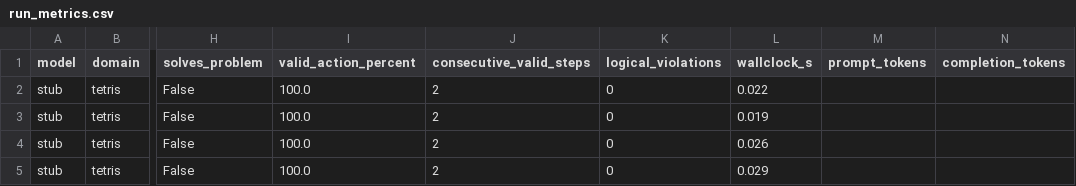
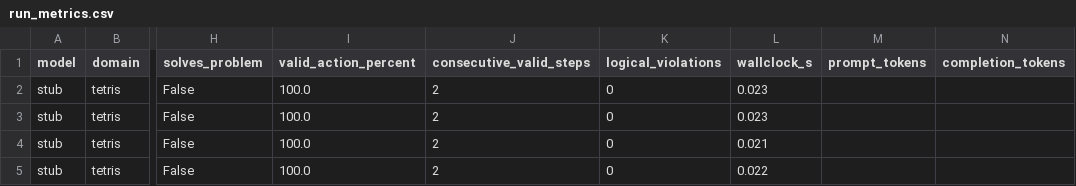
Before and after one commit to hassanmahmad/llm-planning-bench, a CSV file: src/results/stub/tetris/cot/run_metrics.csv, drawn as a sheet; only a part is shown, gaps mark what is left out; the diff names each change by its address in the sheet, - before the commit and + after, or states it on an @@ line.

```diff
--- a/src/results/stub/tetris/cot/run_metrics.csv
+++ b/src/results/stub/tetris/cot/run_metrics.csv
-L2 (wallclock_s): 0.022
+L2 (wallclock_s): 0.023
-L3 (wallclock_s): 0.019
+L3 (wallclock_s): 0.023
-L4 (wallclock_s): 0.026
+L4 (wallclock_s): 0.021
-L5 (wallclock_s): 0.029
+L5 (wallclock_s): 0.022
```
Also changed, not shown: src/results/stub/blocksworld/cot/run_metrics.csv, src/results/stub/citycar/cot/run_metrics.csv, 13 other files.
